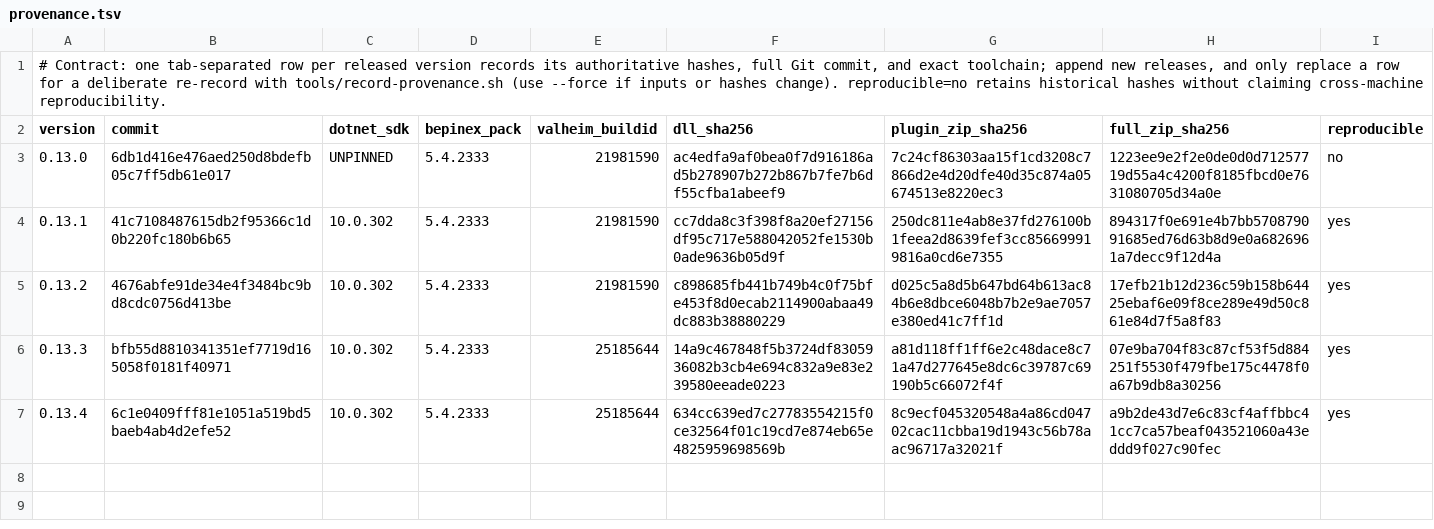
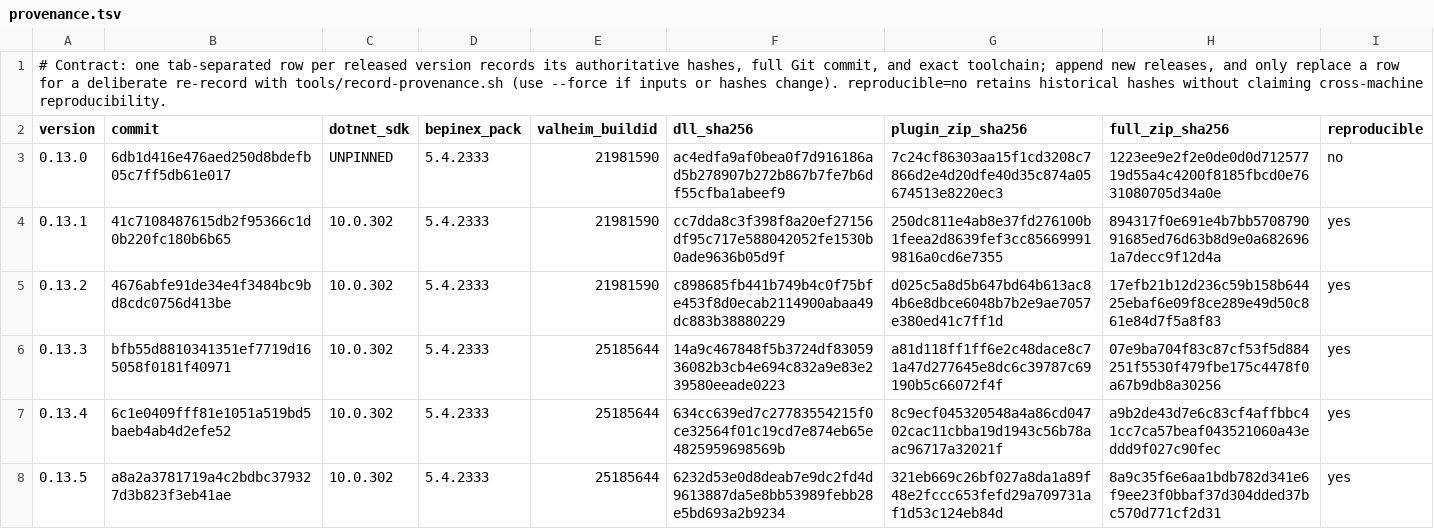
Before and after one commit to Wolfskii/ValheimOne, a TSV file: tools/release/provenance.tsv, drawn as a sheet.

Commit message:
Record 0.13.5 release provenance and contract pass

```diff
--- a/tools/release/provenance.tsv
+++ b/tools/release/provenance.tsv
@@ -7 +7,2 @@ version	commit	dotnet_sdk	bepinex_pack	valheim_buildid	dll_sha256	plugin_zip_sha
 0.13.4	6c1e0409fff81e1051a519bd5baeb4ab4d2efe52	10.0.302	5.4.2333	25185644	634cc639ed7c27783554215f0ce32564f01c19cd7e874eb65e4825959698569b	8c9ecf045320548a4a86cd04702cac11cbba19d1943c56b78aac96717a32021f	a9b2de43d7e6c83cf4affbbc41cc7ca57beaf043521060a43eddd9f027c90fec	yes
+0.13.5	a8a2a3781719a4c2bdbc379327d3b823f3eb41ae	10.0.302	5.4.2333	25185644	6232d53e0d8deab7e9dc2fd4d9613887da5e8bb53989febb28e5bd693a2b9234	321eb669c26bf027a8da1a89f48e2fccc653fefd29a709731af1d53c124eb84d	8a9c35f6e6aa1bdb782d341e6f9ee23f0bbaf37d304dded37bc570d771cf2d31	yes
```
Also changed, not shown: 1 other file.
